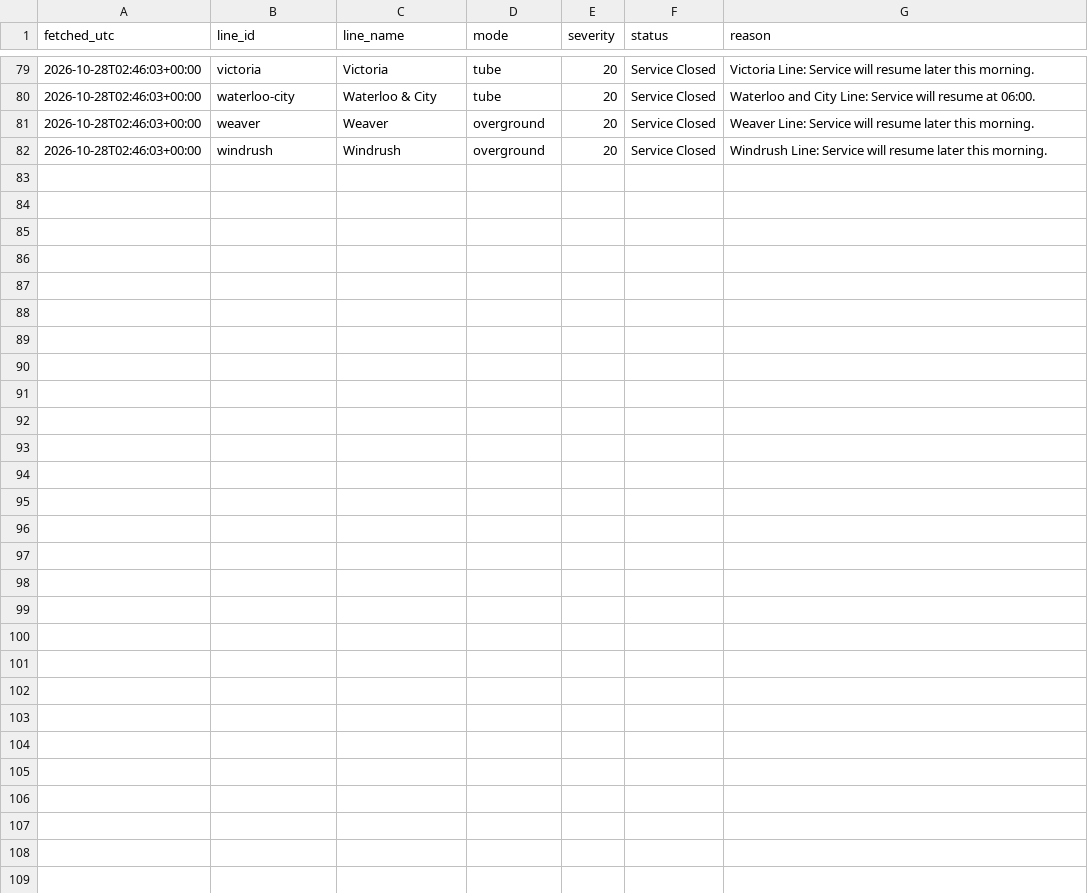
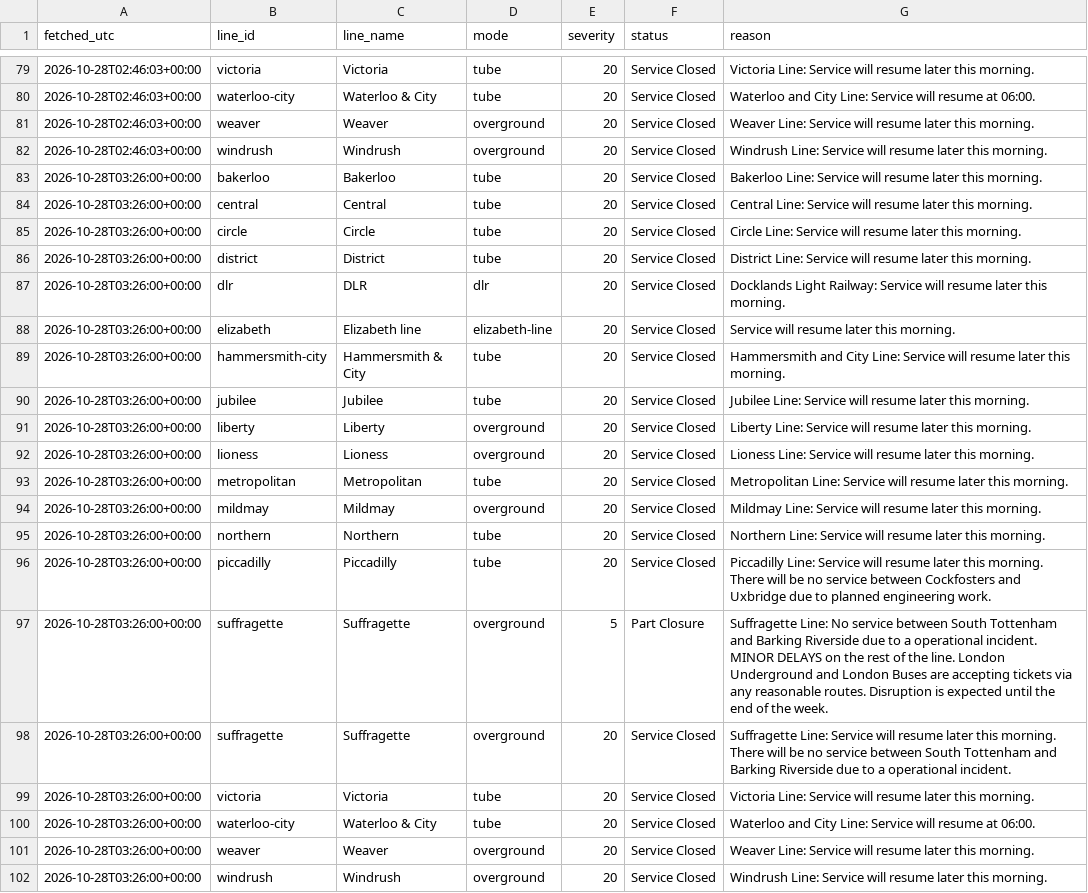
Before and after one commit to Mihir-wbs/london-tube-crowding, a CSV file: data/raw/status/2026-10-28.csv, drawn as a sheet; only a part is shown, gaps mark what is left out.

```diff
--- a/data/raw/status/2026-10-28.csv
+++ b/data/raw/status/2026-10-28.csv
@@ -82 +82,21 @@ fetched_utc,line_id,line_name,mode,severity,status,reason
 2026-10-28T02:46:03+00:00,windrush,Windrush,overground,20,Service Closed,Windrush Line: Service will resume later this morning.
+2026-10-28T03:26:00+00:00,bakerloo,Bakerloo,tube,20,Service Closed,Bakerloo Line: Service will resume later this morning.
+2026-10-28T03:26:00+00:00,central,Central,tube,20,Service Closed,Central Line: Service will resume later this morning.
+2026-10-28T03:26:00+00:00,circle,Circle,tube,20,Service Closed,Circle Line: Service will resume later this morning.
+2026-10-28T03:26:00+00:00,district,District,tube,20,Service Closed,District Line: Service will resume later this morning.
+2026-10-28T03:26:00+00:00,dlr,DLR,dlr,20,Service Closed,Docklands Light Railway: Service will resume later this morning.
+2026-10-28T03:26:00+00:00,elizabeth,Elizabeth line,elizabeth-line,20,Service Closed,Service will resume later this morning.
+2026-10-28T03:26:00+00:00,hammersmith-city,Hammersmith & City,tube,20,Service Closed,Hammersmith and City Line: Service will resume later this morning.
+2026-10-28T03:26:00+00:00,jubilee,Jubilee,tube,20,Service Closed,Jubilee Line: Service will resume later this morning.
+2026-10-28T03:26:00+00:00,liberty,Liberty,overground,20,Service Closed,Liberty Line: Service will resume later this morning.
+2026-10-28T03:26:00+00:00,lioness,Lioness,overground,20,Service Closed,Lioness Line: Service will resume later this morning.
+2026-10-28T03:26:00+00:00,metropolitan,Metropolitan,tube,20,Service Closed,Metropolitan Line: Service will resume later this morning.
+2026-10-28T03:26:00+00:00,mildmay,Mildmay,overground,20,Service Closed,Mildmay Line: Service will resume later this morning.
+2026-10-28T03:26:00+00:00,northern,Northern,tube,20,Service Closed,Northern Line: Service will resume later this morning.
+2026-10-28T03:26:00+00:00,piccadilly,Piccadilly,tube,20,Service Closed,Piccadilly Line: Service will resume later this morning. There will be no service between Cockfosters and Uxbridge due to planned engineering work.
+2026-10-28T03:26:00+00:00,suffragette,Suffragette,overground,5,Part Closure,Suffragette Line: No service between South Tottenham and Barking Riverside due to a operational incident. MINOR DELAYS on the rest of the line. London Underground and London Buses are accepting tickets via any reasonable routes. Disruption is expected until the end of the week.
+2026-10-28T03:26:00+00:00,suffragette,Suffragette,overground,20,Service Closed,Suffragette Line: Service will resume later this morning. There will be no service between South Tottenham and Barking Riverside due to a operational incident.
+2026-10-28T03:26:00+00:00,victoria,Victoria,tube,20,Service Closed,Victoria Line: Service will resume later this morning.
+2026-10-28T03:26:00+00:00,waterloo-city,Waterloo & City,tube,20,Service Closed,Waterloo and City Line: Service will resume at 06:00.
+2026-10-28T03:26:00+00:00,weaver,Weaver,overground,20,Service Closed,Weaver Line: Service will resume later this morning.
+2026-10-28T03:26:00+00:00,windrush,Windrush,overground,20,Service Closed,Windrush Line: Service will resume later this morning.
```
Also changed, not shown: data/raw/crowding/2026-10-28.csv, 1 other file.
